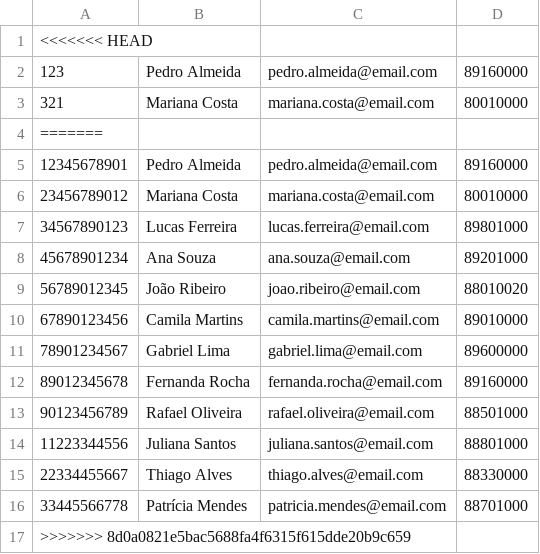
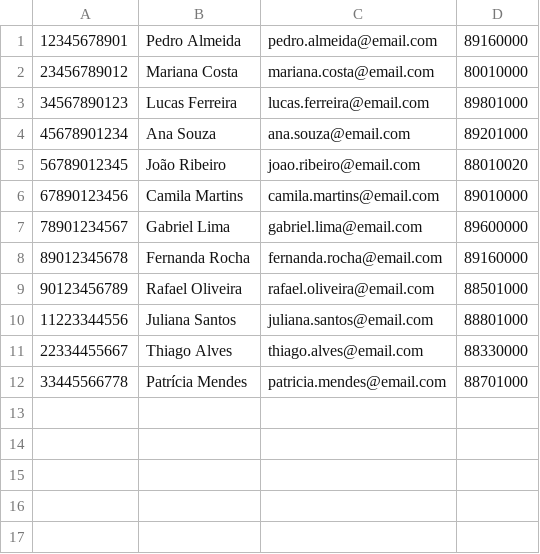
Before and after one commit to Felipe195-Gr/SIMPA, a CSV file: clientes.csv, drawn as a sheet.

Commit message:
correções no csv

```diff
--- a/clientes.csv
+++ b/clientes.csv
@@ -1,5 +1 @@
-<<<<<<< HEAD
-123;Pedro Almeida;pedro.almeida@email.com;89160000
-321;Mariana Costa;mariana.costa@email.com;80010000
-=======
 12345678901;Pedro Almeida;pedro.almeida@email.com;89160000
@@ -16,2 +12 @@
 33445566778;Patrícia Mendes;patricia.mendes@email.com;88701000
->>>>>>> 8d0a0821e5bac5688fa4f6315f615dde20b9c659
```
